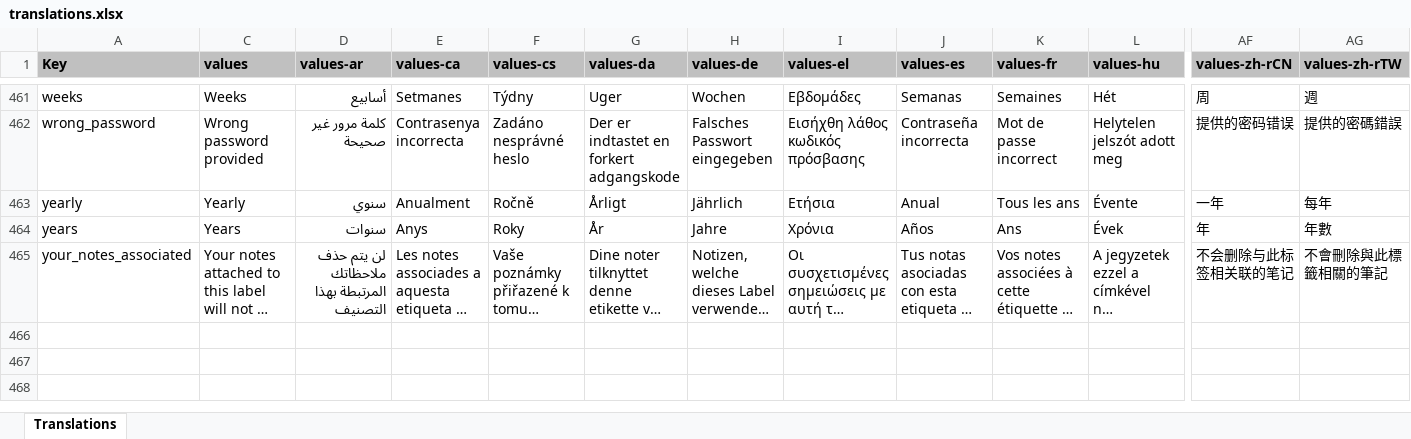
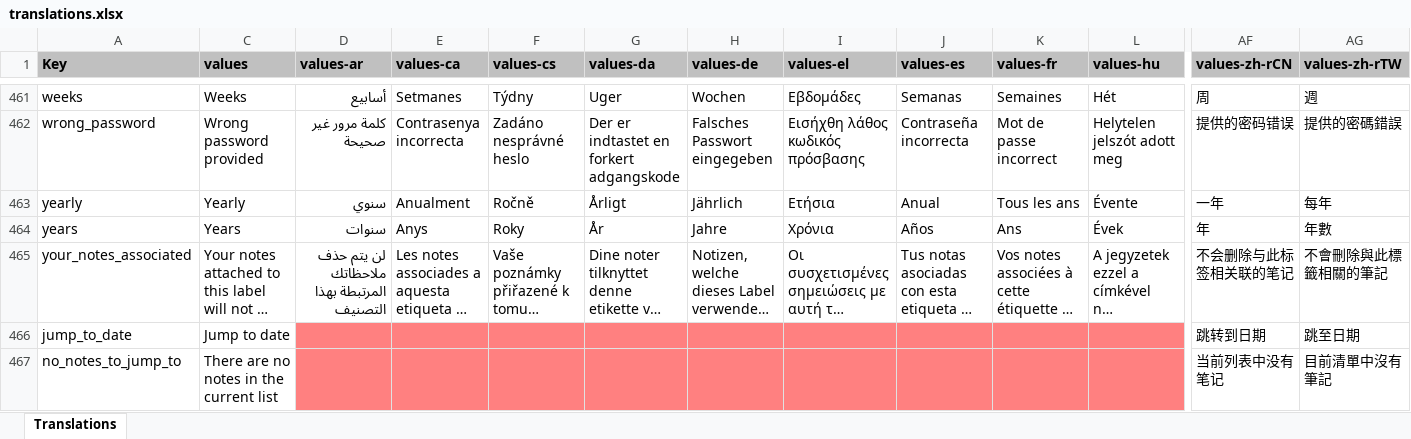
Before and after one commit to Crustack/NotallyX, an Excel workbook: app/translations.xlsx, sheet Translations, drawn as a sheet; only a part is shown, gaps mark what is left out; long unchanged cells end in …; values as stored, in another font and other column widths than the file's, no borders; charts and pictures not drawn; rows hold the shown columns only; the diff names each change by its address in the sheet, - before the commit and + after, or states it on an @@ line.

Commit message:
Add search by date feature

```diff
--- a/app/translations.xlsx (sheet Translations)
+++ b/app/translations.xlsx (sheet Translations)
+row 466: jump_to_date | Jump to date |  |  |  |  |  |  |  |  |  | 跳转到日期 | 跳至日期
+row 467: no_notes_to_jump_to | There are no notes in the current list |  |  |  |  |  |  |  |  |  | 当前列表中没有笔记 | 目前清單中沒有筆記
```
Also changed, not shown: hidden cells, 12 other files.
